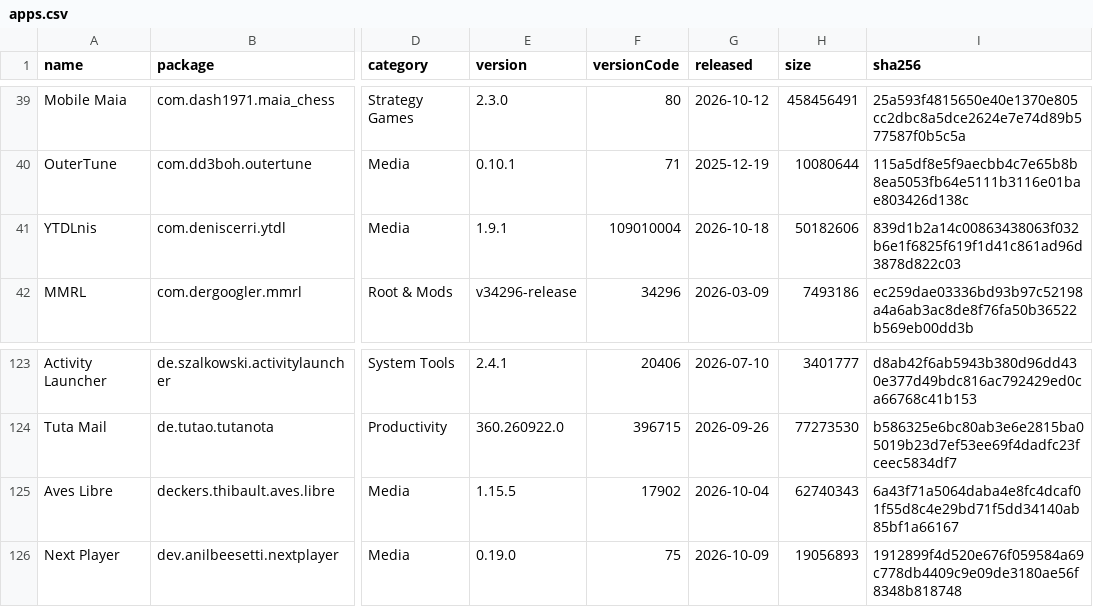
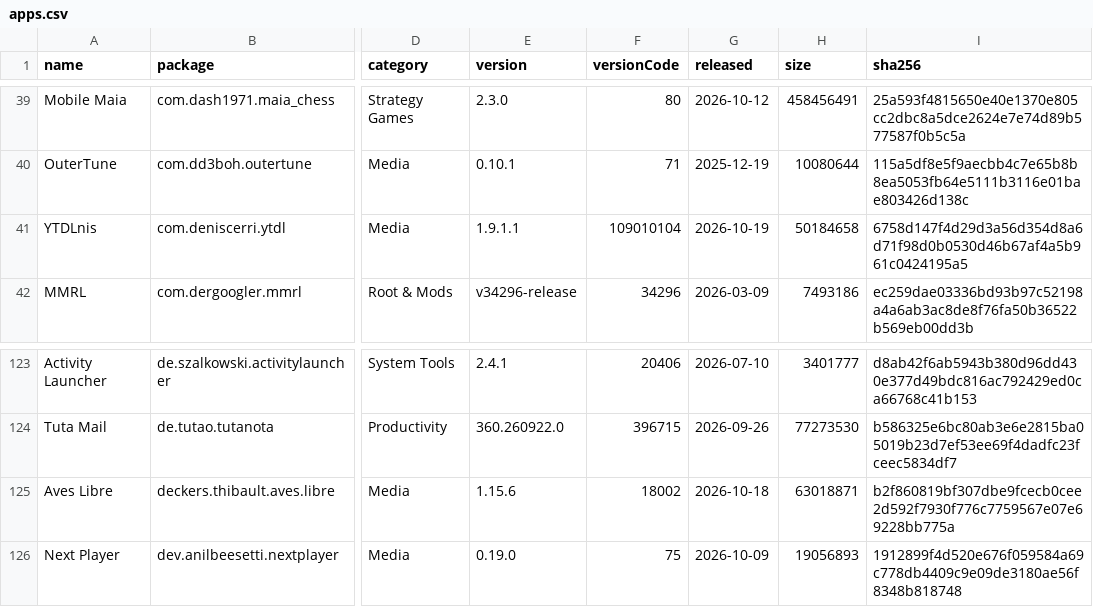
Before and after one commit to 2113apps/verified-android-apps, a CSV file: apps.csv, drawn as a sheet; only a part is shown, gaps mark what is left out; the diff covers the shown part only; the diff names each change by its address in the sheet, - before the commit and + after, or states it on an @@ line.

```diff
--- a/apps.csv
+++ b/apps.csv
-E41 (version): 1.9.1
+E41 (version): 1.9.1.1
-F41 (versionCode): 109010004
+F41 (versionCode): 109010104
-G41 (released): 2026-10-18
+G41 (released): 2026-10-19
-H41 (size): 50182606
+H41 (size): 50184658
-I41 (sha256): 839d1b2a14c00863438063f032b6e1f6825f619f1d41c861ad96d3878d822c03
+I41 (sha256): 6758d147f4d29d3a56d354d8a6d71f98d0b0530d46b67af4a5b961c0424195a5
-E125 (version): 1.15.5
+E125 (version): 1.15.6
-F125 (versionCode): 17902
+F125 (versionCode): 18002
-G125 (released): 2026-10-04
+G125 (released): 2026-10-18
-H125 (size): 62740343
+H125 (size): 63018871
-I125 (sha256): 6a43f71a5064daba4e8fc4dcaf01f55d8c4e29bd71f5dd34140ab85bf1a66167
+I125 (sha256): b2f860819bf307dbe9fcecb0cee2d592f7930f776c7759567e07e69228bb775a
```
Also changed, not shown: 35 edited cells elsewhere in this file, 1 other file.
